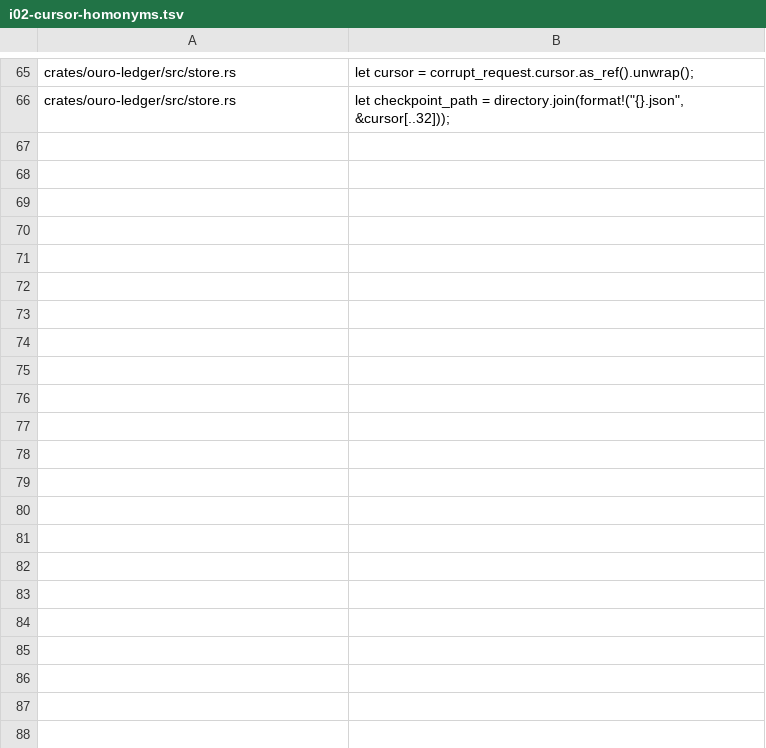
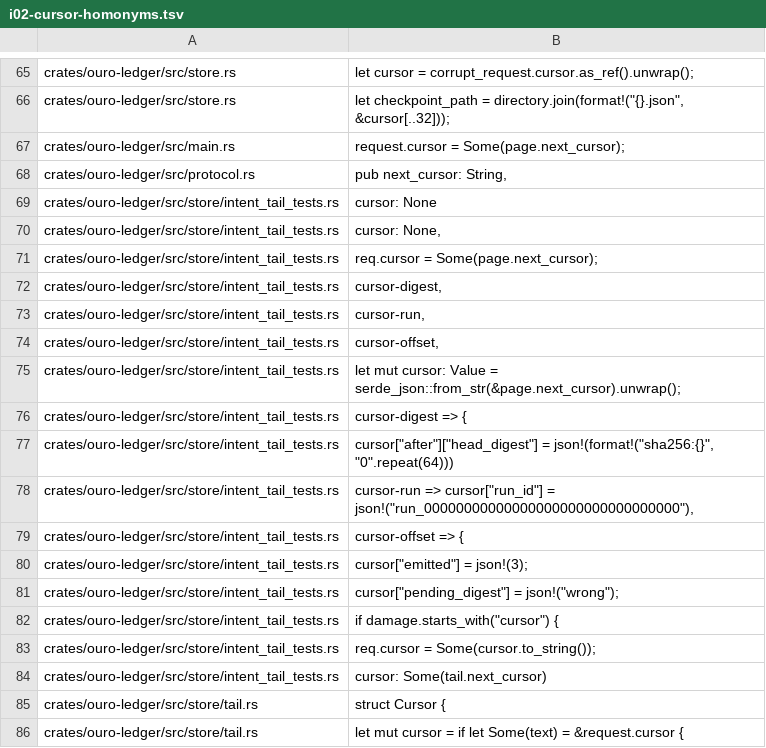
Before and after one commit to monocursive/ouroboros, a TSV file: crates/xtask/src/i02-cursor-homonyms.tsv, drawn as a sheet; only a part is shown, gaps mark what is left out; the diff covers the shown part only; the diff names each change by its address in the sheet, - before the commit and + after, or states it on an @@ line.

Commit message:
test(ledger): classify tail pagination terms in the I02 scan

```diff
--- a/crates/xtask/src/i02-cursor-homonyms.tsv
+++ b/crates/xtask/src/i02-cursor-homonyms.tsv
+row 67: crates/ouro-ledger/src/main.rs | request.cursor = Some(page.next_cursor);
+row 68: crates/ouro-ledger/src/protocol.rs | pub next_cursor: String,
+row 69: crates/ouro-ledger/src/store/intent_tail_tests.rs | cursor: None
+row 70: crates/ouro-ledger/src/store/intent_tail_tests.rs | cursor: None,
+row 71: crates/ouro-ledger/src/store/intent_tail_tests.rs | req.cursor = Some(page.next_cursor);
+row 72: crates/ouro-ledger/src/store/intent_tail_tests.rs | cursor-digest,
+row 73: crates/ouro-ledger/src/store/intent_tail_tests.rs | cursor-run,
+row 74: crates/ouro-ledger/src/store/intent_tail_tests.rs | cursor-offset,
+row 75: crates/ouro-ledger/src/store/intent_tail_tests.rs | let mut cursor: Value = serde_json::from_str(&page.next_cursor).unwrap();
+row 76: crates/ouro-ledger/src/store/intent_tail_tests.rs | cursor-digest => {
+row 77: crates/ouro-ledger/src/store/intent_tail_tests.rs | cursor["after"]["head_digest"] = json!(format!("sha256:{}", "0".repeat(64)))
+row 78: crates/ouro-ledger/src/store/intent_tail_tests.rs | cursor-run => cursor["run_id"] = json!("run_00000000000000000000000000000000"),
+row 79: crates/ouro-ledger/src/store/intent_tail_tests.rs | cursor-offset => {
+row 80: crates/ouro-ledger/src/store/intent_tail_tests.rs | cursor["emitted"] = json!(3);
+row 81: crates/ouro-ledger/src/store/intent_tail_tests.rs | cursor["pending_digest"] = json!("wrong");
+row 82: crates/ouro-ledger/src/store/intent_tail_tests.rs | if damage.starts_with("cursor") {
+row 83: crates/ouro-ledger/src/store/intent_tail_tests.rs | req.cursor = Some(cursor.to_string());
+row 84: crates/ouro-ledger/src/store/intent_tail_tests.rs | cursor: Some(tail.next_cursor)
+row 85: crates/ouro-ledger/src/store/tail.rs | struct Cursor {
+row 86: crates/ouro-ledger/src/store/tail.rs | let mut cursor = if let Some(text) = &request.cursor {
```
Also changed, not shown: 34 added rows elsewhere in this file.
